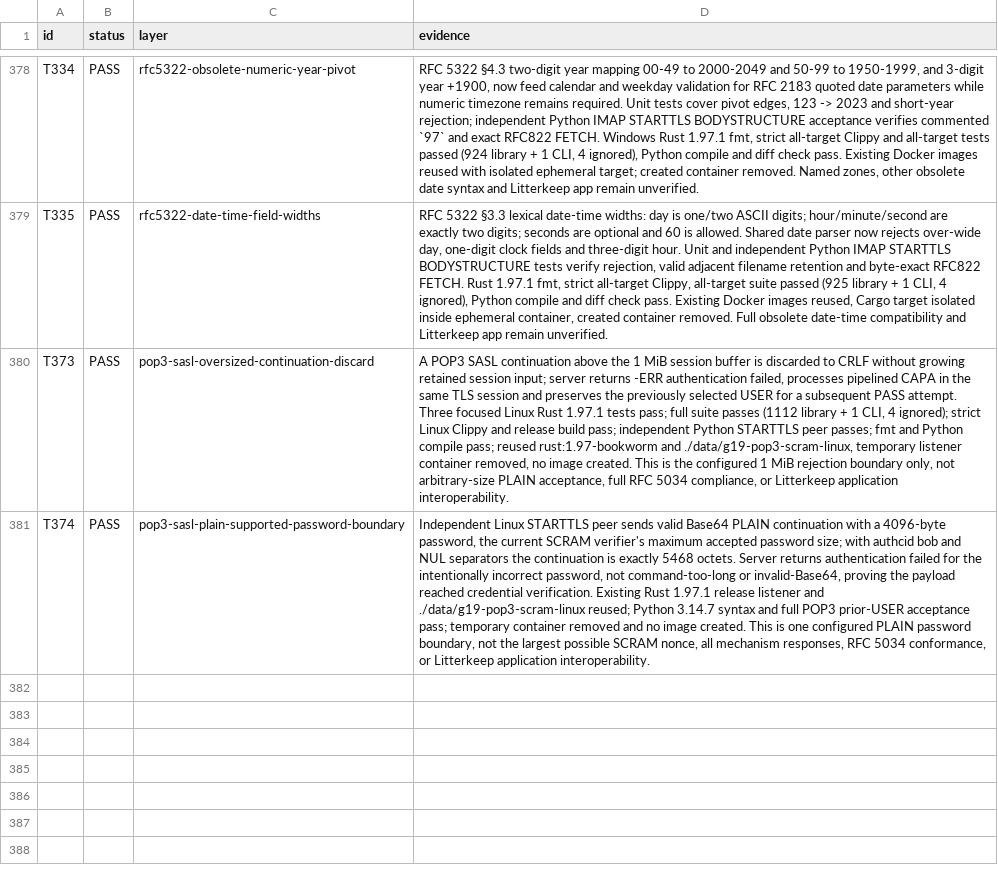
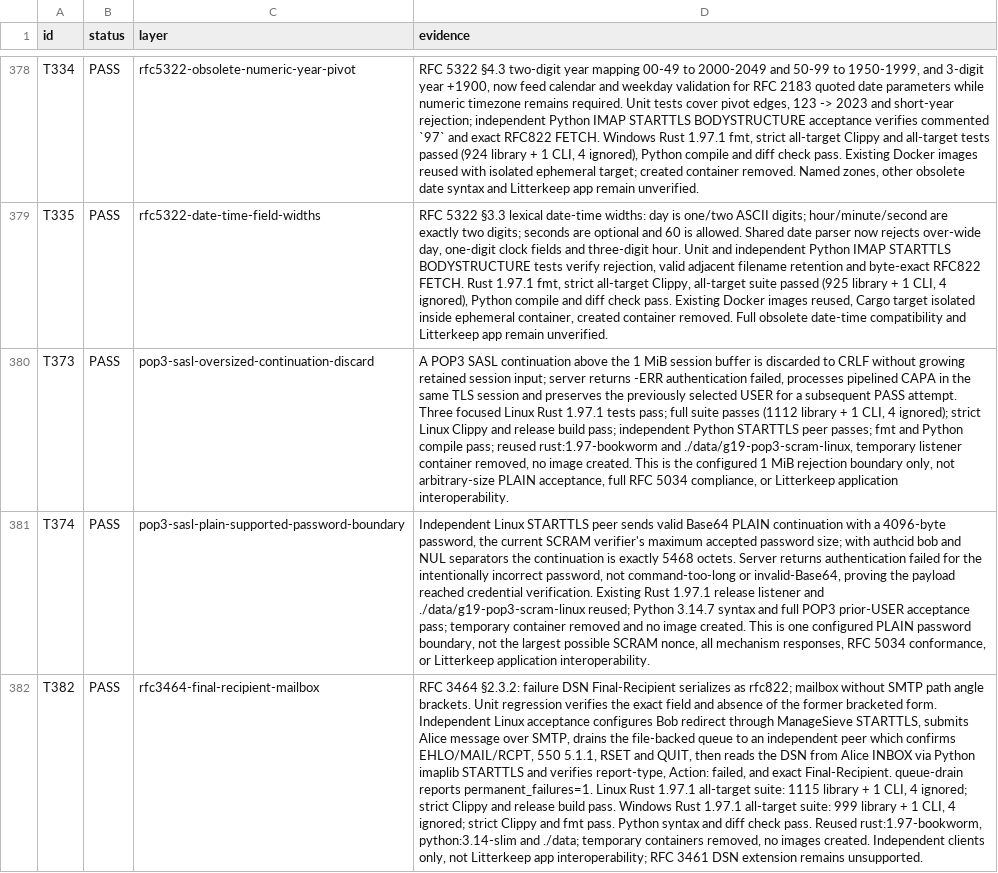
Before and after one commit to thepirateclub/litterkeep-server, a TSV file: docs/acceptance.tsv, drawn as a sheet; only a part is shown, gaps mark what is left out; the diff names each change by its address in the sheet, - before the commit and + after, or states it on an @@ line.

Commit message:
test(dsn): verify generated failure report over IMAP

```diff
--- a/docs/acceptance.tsv
+++ b/docs/acceptance.tsv
+row 382: T382 | PASS | rfc3464-final-recipient-mailbox | RFC 3464 §2.3.2: failure DSN Final-Recipient serializes as rfc822; mailbox without SMTP path angle brackets. Unit regression verifies the exact field and absence of the former bracketed form. Independent Linux acceptance configures Bob redirect through ManageSieve STARTTLS, submits Alice message over SMTP, drains the file-backed queue to an independent peer which confirms EHLO/MAIL/RCPT, 550 5.1.1, RSET and QUIT, then reads the DSN from Alice INBOX via Python imaplib STARTTLS and verifies report-type, Action: failed, and exact Final-Recipient. queue-drain reports permanent_failures=1. Linux Rust 1.97.1 all-target suite: 1115 library + 1 CLI, 4 ignored; strict Clippy and release build pass. Windows Rust 1.97.1 all-target suite: 999 library + 1 CLI, 4 ignored; strict Clippy and fmt pass. Python syntax and diff check pass. Reused rust:1.97-bookworm, python:3.14-slim and ./data; temporary containers removed, no images created. Independent clients only, not Litterkeep app interoperability; RFC 3461 DSN extension remains unsupported.
```
Also changed, not shown: 5 other files.
